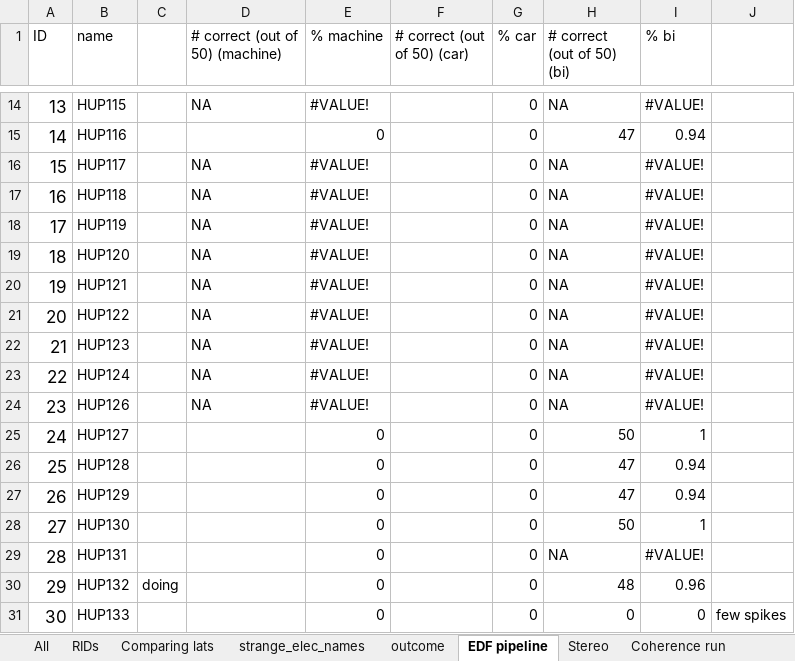
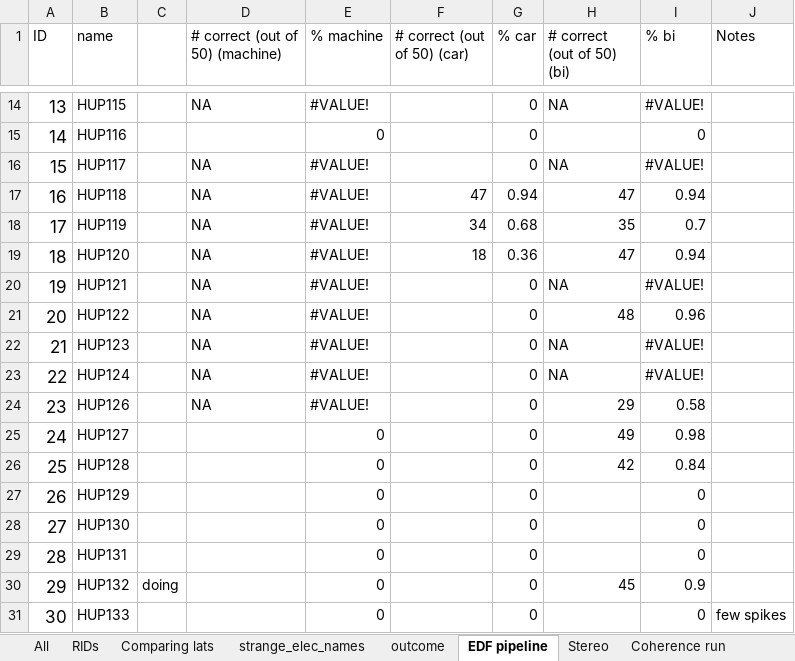
Before and after one commit to erinconrad/FC_toolbox, an Excel workbook: spike_detector/Manual validation.xlsx, sheet EDF pipeline, drawn as a sheet; only a part is shown, gaps mark what is left out; values as stored, in another font and other column widths than the file's, no borders; charts and pictures and conditional formats not drawn; the diff covers the shown part only; the diff names each change by its address in the sheet, - before the commit and + after, or states it on an @@ line.

```diff
--- a/spike_detector/Manual validation.xlsx (sheet EDF pipeline)
+++ b/spike_detector/Manual validation.xlsx (sheet EDF pipeline)
-J1: (empty)
+J1: Notes
-H15 (# correct (out of 50) (bi)): 47
+H15 (# correct (out of 50) (bi)): (empty)
-I15 (% bi): 0.94
+I15 (% bi): 0
-F17 (# correct (out of 50) (car)): (empty)
+F17 (# correct (out of 50) (car)): 47
-G17 (% car): 0
+G17 (% car): 0.94
-H17 (# correct (out of 50) (bi)): NA
+H17 (# correct (out of 50) (bi)): 47
-I17 (% bi): #VALUE!
+I17 (% bi): 0.94
-F18 (# correct (out of 50) (car)): (empty)
+F18 (# correct (out of 50) (car)): 34
-G18 (% car): 0
+G18 (% car): 0.68
-H18 (# correct (out of 50) (bi)): NA
+H18 (# correct (out of 50) (bi)): 35
-I18 (% bi): #VALUE!
+I18 (% bi): 0.7
-F19 (# correct (out of 50) (car)): (empty)
+F19 (# correct (out of 50) (car)): 18
-G19 (% car): 0
+G19 (% car): 0.36
-H19 (# correct (out of 50) (bi)): NA
+H19 (# correct (out of 50) (bi)): 47
-I19 (% bi): #VALUE!
+I19 (% bi): 0.94
-H21 (# correct (out of 50) (bi)): NA
+H21 (# correct (out of 50) (bi)): 48
-I21 (% bi): #VALUE!
+I21 (% bi): 0.96
-H24 (# correct (out of 50) (bi)): NA
+H24 (# correct (out of 50) (bi)): 29
-I24 (% bi): #VALUE!
+I24 (% bi): 0.58
-H25 (# correct (out of 50) (bi)): 50
+H25 (# correct (out of 50) (bi)): 49
-I25 (% bi): 1
+I25 (% bi): 0.98
-H26 (# correct (out of 50) (bi)): 47
+H26 (# correct (out of 50) (bi)): 42
-I26 (% bi): 0.94
+I26 (% bi): 0.84
-H27 (# correct (out of 50) (bi)): 47
+H27 (# correct (out of 50) (bi)): (empty)
-I27 (% bi): 0.94
+I27 (% bi): 0
-H28 (# correct (out of 50) (bi)): 50
+H28 (# correct (out of 50) (bi)): (empty)
-I28 (% bi): 1
+I28 (% bi): 0
-H29 (# correct (out of 50) (bi)): NA
+H29 (# correct (out of 50) (bi)): (empty)
-I29 (% bi): #VALUE!
+I29 (% bi): 0
-H30 (# correct (out of 50) (bi)): 48
+H30 (# correct (out of 50) (bi)): 45
-I30 (% bi): 0.96
+I30 (% bi): 0.9
-H31 (# correct (out of 50) (bi)): 0
+H31 (# correct (out of 50) (bi)): (empty)
```
Also changed, not shown: 2 added rows and 183 edited cells elsewhere in this sheet, 3 other files.
